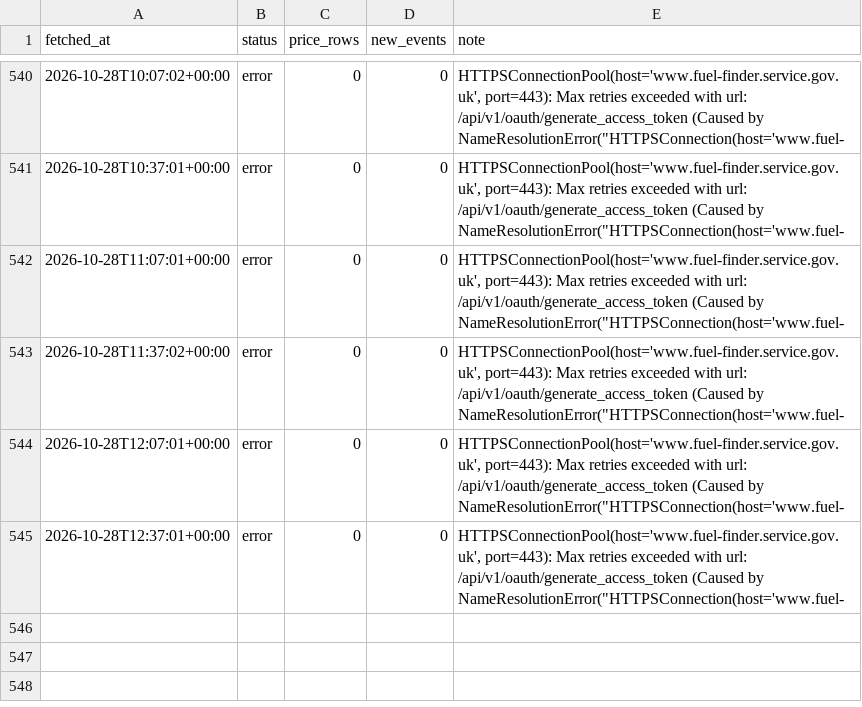
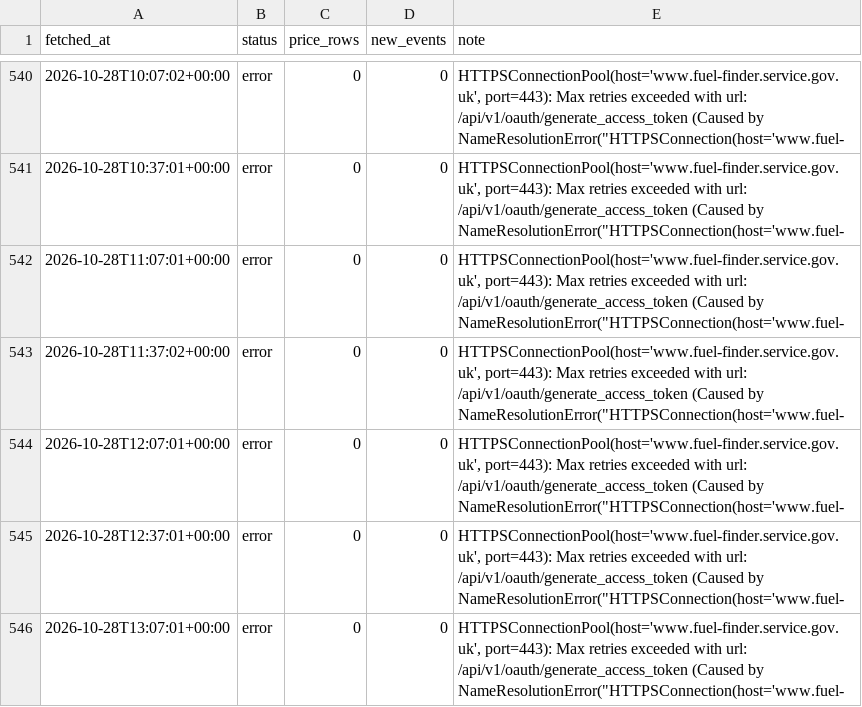
Before and after one commit to billylaight/billy-fuel-thing, a CSV file: data/runs.csv, drawn as a sheet; only a part is shown, gaps mark what is left out.

Commit message:
Fuel data 2026-10-28T13:07Z

```diff
--- a/data/runs.csv
+++ b/data/runs.csv
@@ -545 +545,2 @@ fetched_at,status,price_rows,new_events,note
 2026-10-28T12:37:01+00:00,error,0,0,"HTTPSConnectionPool(host='www.fuel-finder.service.gov.uk', port=443): Max retries exceeded with url: /api/v1/oauth/generate_access_token (Caused by NameResolutionError(""HTTPSConnection(host='www.fuel-"
+2026-10-28T13:07:01+00:00,error,0,0,"HTTPSConnectionPool(host='www.fuel-finder.service.gov.uk', port=443): Max retries exceeded with url: /api/v1/oauth/generate_access_token (Caused by NameResolutionError(""HTTPSConnection(host='www.fuel-"
```
